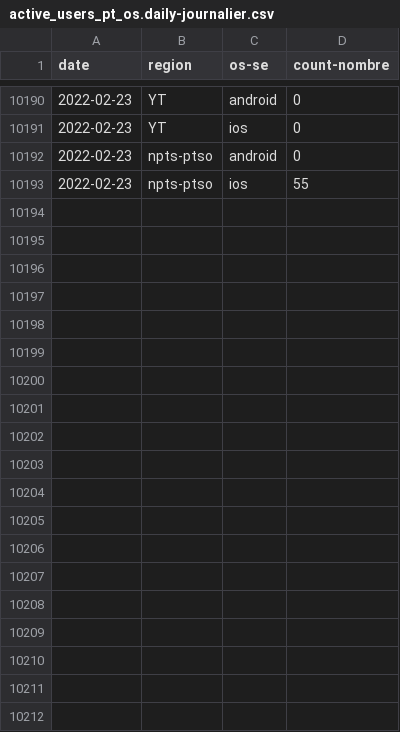
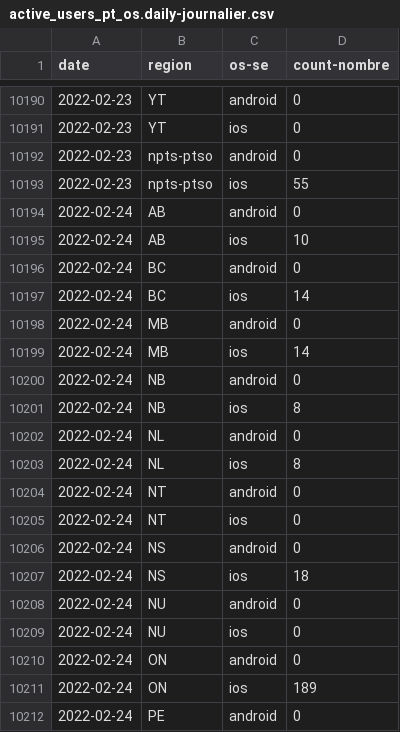
Before and after one commit to cds-snc/covid-alert-data-staging, a CSV file: unmasked_metrics/csv/daily-journalier/active_users_pt_os.daily-journalier.csv, drawn as a sheet; only a part is shown, gaps mark what is left out; the diff covers the shown part only.

```diff
--- a/unmasked_metrics/csv/daily-journalier/active_users_pt_os.daily-journalier.csv
+++ b/unmasked_metrics/csv/daily-journalier/active_users_pt_os.daily-journalier.csv
@@ -10193 +10193,20 @@ date,region,os-se,count-nombre
 2022-02-23,npts-ptso,ios,55
+2022-02-24,AB,android,0
+2022-02-24,AB,ios,10
+2022-02-24,BC,android,0
+2022-02-24,BC,ios,14
+2022-02-24,MB,android,0
+2022-02-24,MB,ios,14
+2022-02-24,NB,android,0
+2022-02-24,NB,ios,8
+2022-02-24,NL,android,0
+2022-02-24,NL,ios,8
+2022-02-24,NT,android,0
+2022-02-24,NT,ios,0
+2022-02-24,NS,android,0
+2022-02-24,NS,ios,18
+2022-02-24,NU,android,0
+2022-02-24,NU,ios,0
+2022-02-24,ON,android,0
+2022-02-24,ON,ios,189
+2022-02-24,PE,android,0
```
Also changed, not shown: 9 added rows elsewhere in this file, masked_metrics/csv/daily-journalier/server_otk_claimed_pt.daily-journalier.csv, masked_metrics/csv/daily-journalier/server_otk_generated_pt.daily-journalier.csv, 9 other files.
